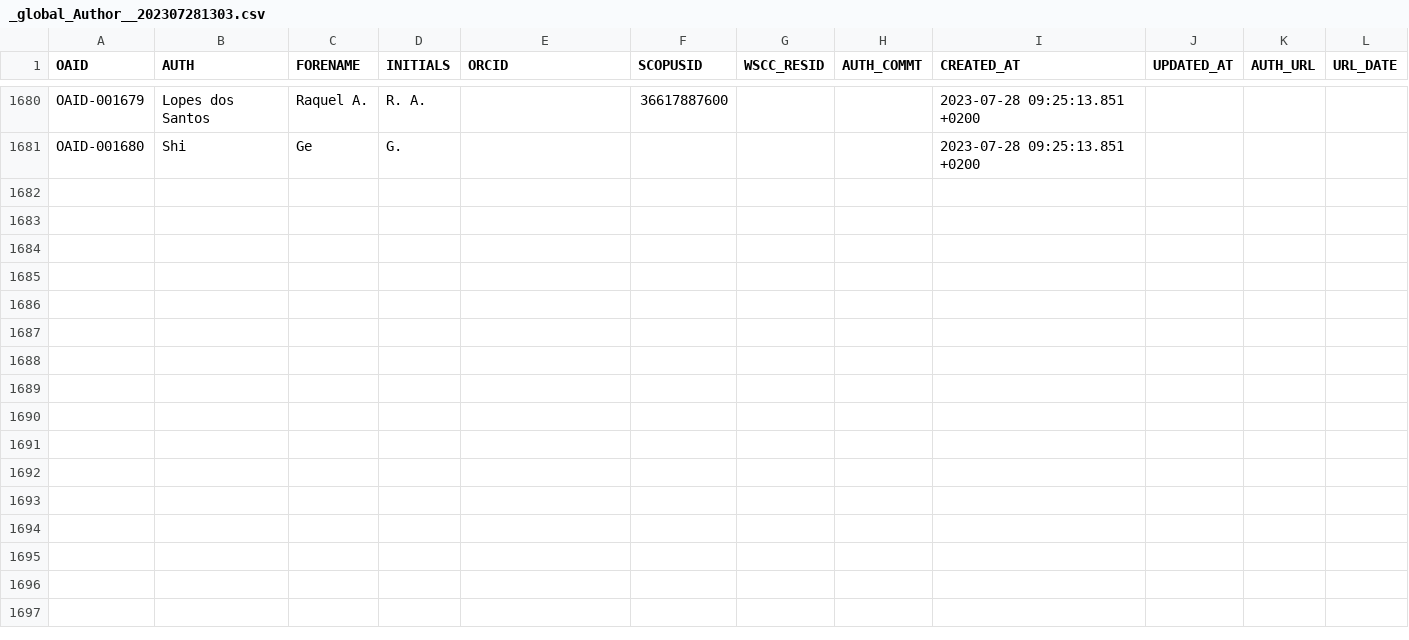
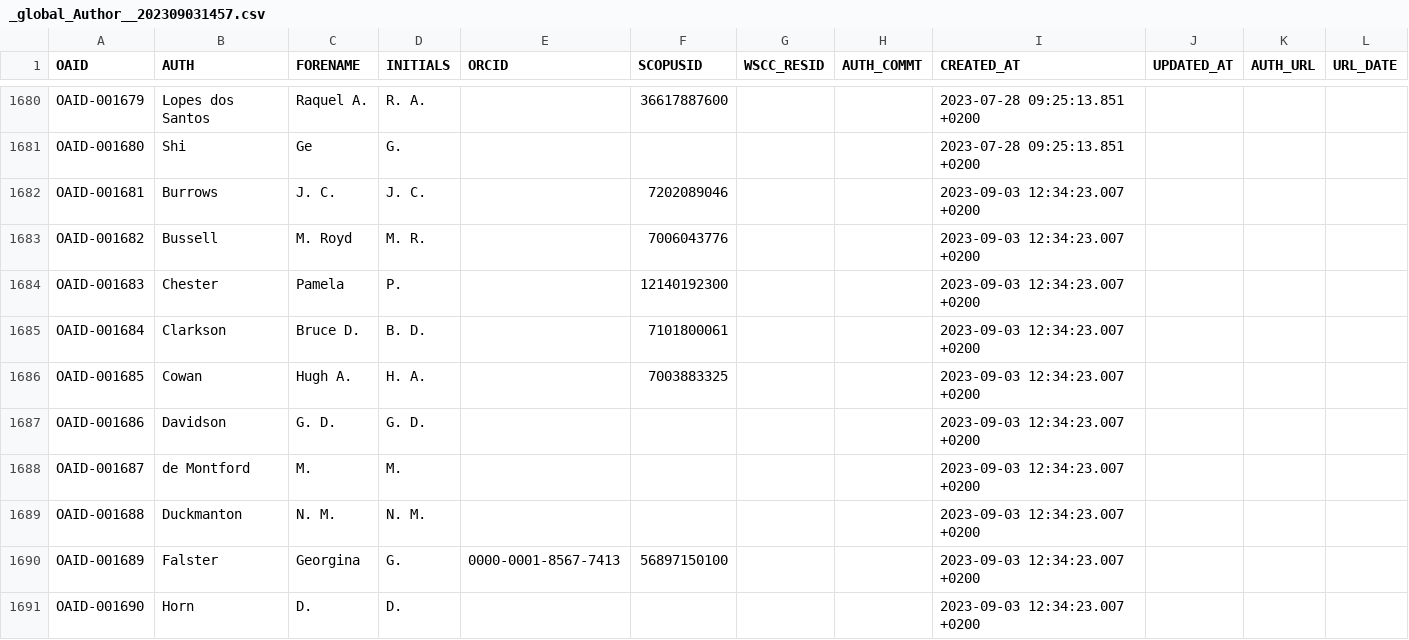
Before and after one commit to octopus-db/documentation, a CSV file: docs/source/storage/_global_Author__202309031457.csv (was docs/source/storage/_global_Author__202307281303.csv), drawn as a sheet; only a part is shown, gaps mark what is left out; the diff covers the shown part only; the diff names each change by its address in the sheet, - before the commit and + after, or states it on an @@ line.

Commit message:
updated tables and matching links

```diff
--- a/docs/source/storage/_global_Author__202307281303.csv
+++ b/docs/source/storage/_global_Author__202309031457.csv
+row 1682: OAID-001681 | Burrows | J. C. | J. C. |  | 7202089046 |  |  | 2023-09-03 12:34:23.007 +0200
+row 1683: OAID-001682 | Bussell | M. Royd | M. R. |  | 7006043776 |  |  | 2023-09-03 12:34:23.007 +0200
+row 1684: OAID-001683 | Chester | Pamela | P. |  | 12140192300 |  |  | 2023-09-03 12:34:23.007 +0200
+row 1685: OAID-001684 | Clarkson | Bruce D. | B. D. |  | 7101800061 |  |  | 2023-09-03 12:34:23.007 +0200
+row 1686: OAID-001685 | Cowan | Hugh A. | H. A. |  | 7003883325 |  |  | 2023-09-03 12:34:23.007 +0200
+row 1687: OAID-001686 | Davidson | G. D. | G. D. |  |  |  |  | 2023-09-03 12:34:23.007 +0200
+row 1688: OAID-001687 | de Montford | M. | M. |  |  |  |  | 2023-09-03 12:34:23.007 +0200
+row 1689: OAID-001688 | Duckmanton | N. M. | N. M. |  |  |  |  | 2023-09-03 12:34:23.007 +0200
+row 1690: OAID-001689 | Falster | Georgina | G. | 0000-0001-8567-7413 | 56897150100 |  |  | 2023-09-03 12:34:23.007 +0200
+row 1691: OAID-001690 | Horn | D. | D. |  |  |  |  | 2023-09-03 12:34:23.007 +0200
```
Also changed, not shown: 10 added rows and 4 edited cells elsewhere in this file, 7 other files.
